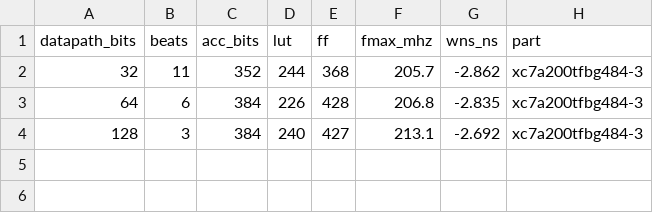
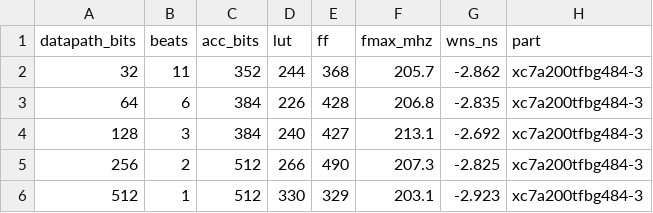
Before and after one commit to alirezajaberirad/hardcaml-netparse, a CSV file: syn/results/results.csv, drawn as a sheet; the diff names each change by its address in the sheet, - before the commit and + after, or states it on an @@ line.

```diff
--- a/syn/results/results.csv
+++ b/syn/results/results.csv
+row 5: 256 | 2 | 512 | 266 | 490 | 207.3 | -2.825 | xc7a200tfbg484-3
+row 6: 512 | 1 | 512 | 330 | 329 | 203.1 | -2.923 | xc7a200tfbg484-3
```
Also changed, not shown: 2 other files.
